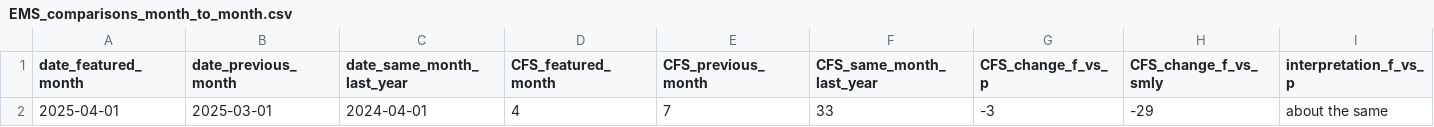
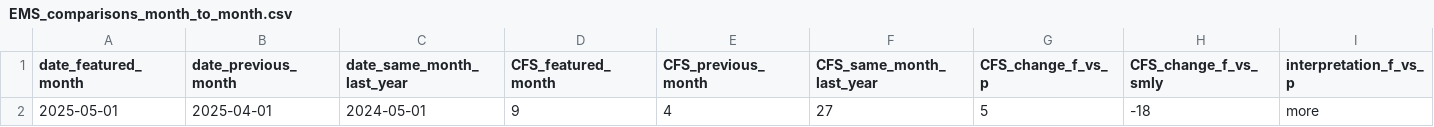
Before and after one commit to peterboroughpublichealth/public-data-opioid-EWSS, a CSV file: EMS-calls/EMS_comparisons_month_to_month.csv, drawn as a sheet; only a part is shown; removed rows and columns are numbered as before the commit, all else as after; rows hold the shown columns only; the diff names each change by its address in the sheet, - before the commit and + after, or states it on an @@ line.

```diff
--- a/EMS-calls/EMS_comparisons_month_to_month.csv
+++ b/EMS-calls/EMS_comparisons_month_to_month.csv
-row 2: 2025-04-01 | 2025-03-01 | 2024-04-01 | 4 | 7 | 33 | -3 | -29 | about the same
+row 2: 2025-05-01 | 2025-04-01 | 2024-05-01 | 9 | 4 | 27 | 5 | -18 | more
```
Also changed, not shown: EMS-calls/EMS_by_month.csv, EMS-calls/EMS_metrics_last_12_months.csv, 1 other file.
